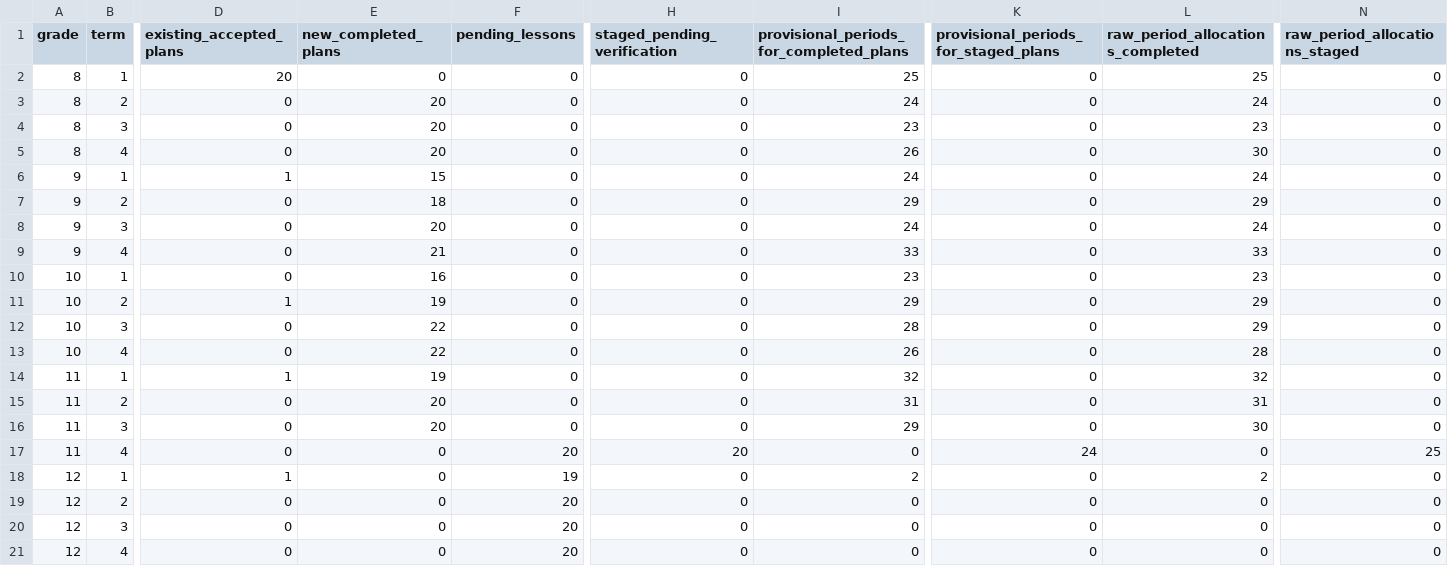
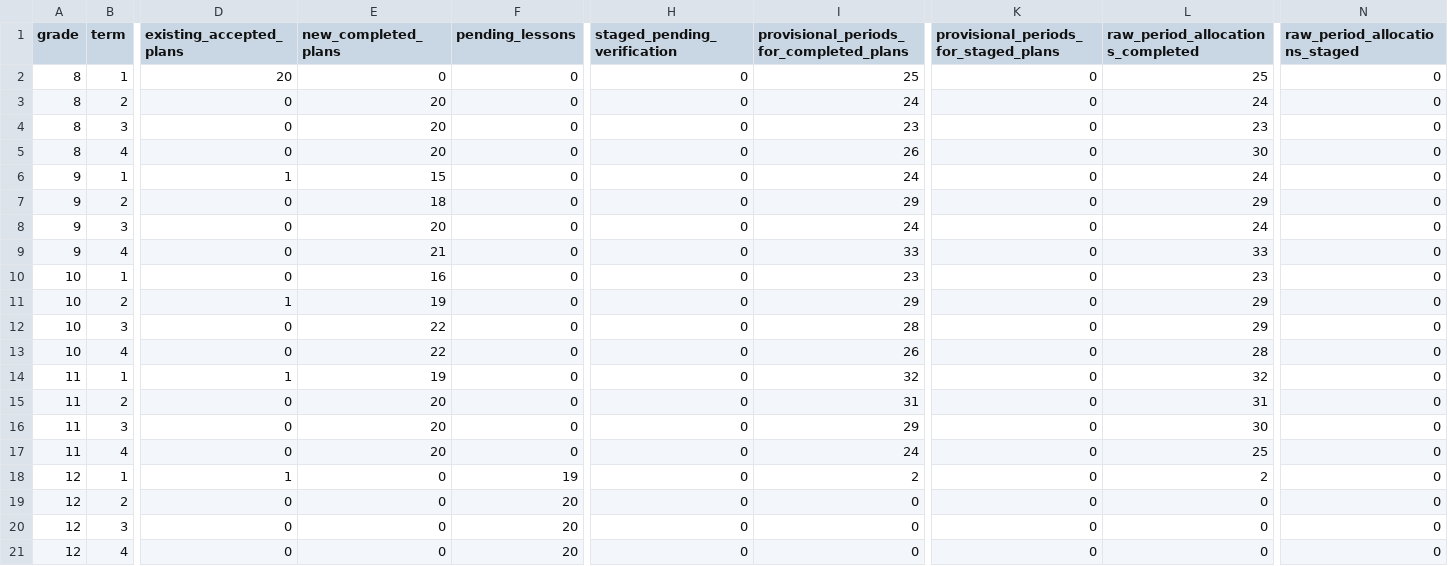
Before and after one commit to PDthePlug/Applied-Commerce-, a CSV file: docs/programme-rollout/grade-term.csv, drawn as a sheet; only a part is shown, gaps mark what is left out; the diff names each change by its address in the sheet, - before the commit and + after, or states it on an @@ line.

Commit message:
Verify complete Grade 11 legacy classroom evidence

```diff
--- a/docs/programme-rollout/grade-term.csv
+++ b/docs/programme-rollout/grade-term.csv
-E17 (new_completed_plans): 0
+E17 (new_completed_plans): 20
-F17 (pending_lessons): 20
+F17 (pending_lessons): 0
-H17 (staged_pending_verification): 20
+H17 (staged_pending_verification): 0
-I17: 0
+I17: 24
-K17: 24
+K17: 0
-L17 (raw_period_allocations_completed): 0
+L17 (raw_period_allocations_completed): 25
-N17 (raw_period_allocations_staged): 25
+N17 (raw_period_allocations_staged): 0
```
Also changed, not shown: 20 other files.
